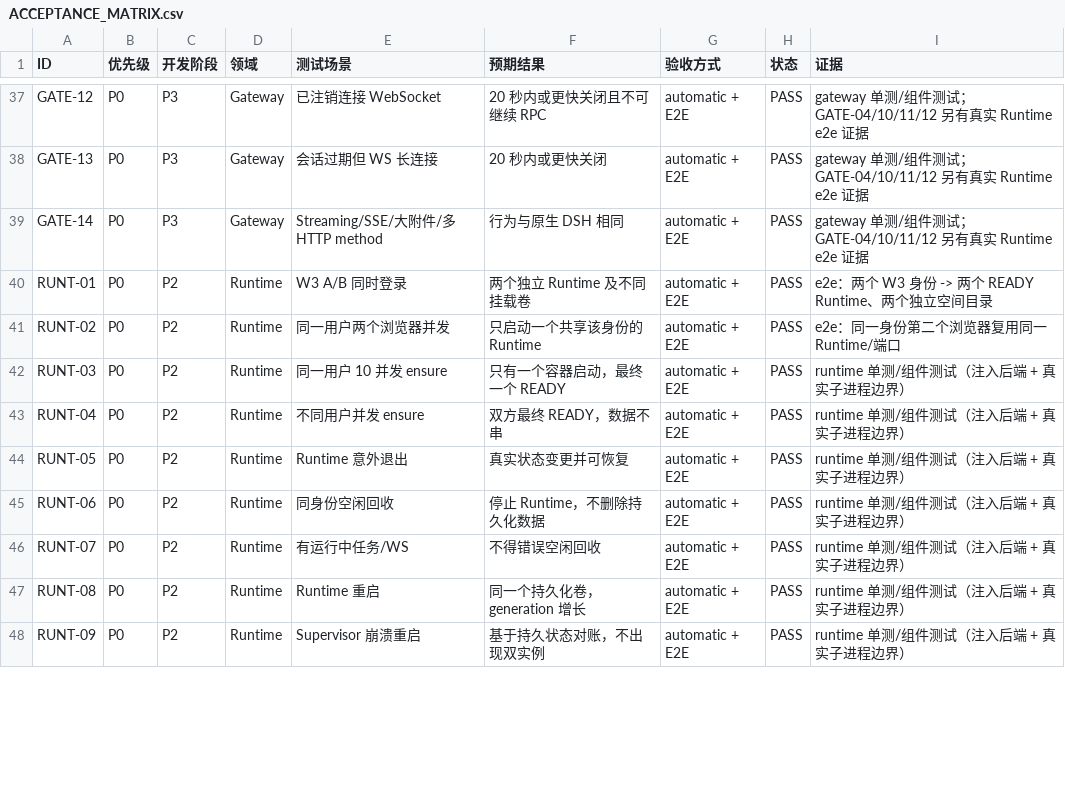
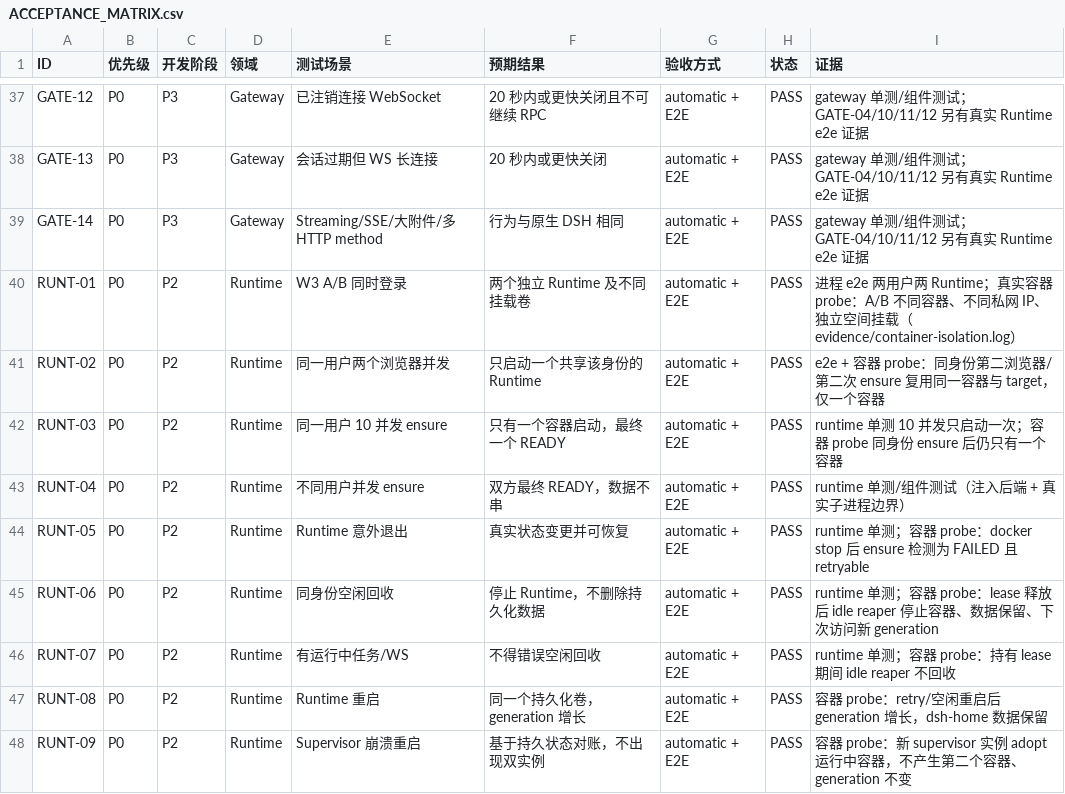
Before and after one commit to XIAHEI-hc/deepseek-harness, a CSV file: docs/standalone-w3/ACCEPTANCE_MATRIX.csv, drawn as a sheet; only a part is shown, gaps mark what is left out; the diff covers the shown part only.

Commit message:
test(platform): verify real container isolation and runtime entrypoint

```diff
--- a/docs/standalone-w3/ACCEPTANCE_MATRIX.csv
+++ b/docs/standalone-w3/ACCEPTANCE_MATRIX.csv
@@ -39,10 +39,10 @@
 "GATE-14","P0","P3","Gateway","Streaming/SSE/大附件/多 HTTP method","行为与原生 DSH 相同","automatic + E2E","PASS","gateway 单测/组件测试；GATE-04/10/11/12 另有真实 Runtime e2e 证据"
-"RUNT-01","P0","P2","Runtime","W3 A/B 同时登录","两个独立 Runtime 及不同挂载卷","automatic + E2E","PASS","e2e：两个 W3 身份 -> 两个 READY Runtime、两个独立空间目录"
-"RUNT-02","P0","P2","Runtime","同一用户两个浏览器并发","只启动一个共享该身份的 Runtime","automatic + E2E","PASS","e2e：同一身份第二个浏览器复用同一 Runtime/端口"
-"RUNT-03","P0","P2","Runtime","同一用户 10 并发 ensure","只有一个容器启动，最终一个 READY","automatic + E2E","PASS","runtime 单测/组件测试（注入后端 + 真实子进程边界）"
+"RUNT-01","P0","P2","Runtime","W3 A/B 同时登录","两个独立 Runtime 及不同挂载卷","automatic + E2E","PASS","进程 e2e 两用户两 Runtime；真实容器 probe：A/B 不同容器、不同私网 IP、独立空间挂载（evidence/container-isolation.log）"
+"RUNT-02","P0","P2","Runtime","同一用户两个浏览器并发","只启动一个共享该身份的 Runtime","automatic + E2E","PASS","e2e + 容器 probe：同身份第二浏览器/第二次 ensure 复用同一容器与 target，仅一个容器"
+"RUNT-03","P0","P2","Runtime","同一用户 10 并发 ensure","只有一个容器启动，最终一个 READY","automatic + E2E","PASS","runtime 单测 10 并发只启动一次；容器 probe 同身份 ensure 后仍只有一个容器"
 "RUNT-04","P0","P2","Runtime","不同用户并发 ensure","双方最终 READY，数据不串","automatic + E2E","PASS","runtime 单测/组件测试（注入后端 + 真实子进程边界）"
-"RUNT-05","P0","P2","Runtime","Runtime 意外退出","真实状态变更并可恢复","automatic + E2E","PASS","runtime 单测/组件测试（注入后端 + 真实子进程边界）"
-"RUNT-06","P0","P2","Runtime","同身份空闲回收","停止 Runtime，不删除持久化数据","automatic + E2E","PASS","runtime 单测/组件测试（注入后端 + 真实子进程边界）"
-"RUNT-07","P0","P2","Runtime","有运行中任务/WS","不得错误空闲回收","automatic + E2E","PASS","runtime 单测/组件测试（注入后端 + 真实子进程边界）"
-"RUNT-08","P0","P2","Runtime","Runtime 重启","同一个持久化卷，generation 增长","automatic + E2E","PASS","runtime 单测/组件测试（注入后端 + 真实子进程边界）"
-"RUNT-09","P0","P2","Runtime","Supervisor 崩溃重启","基于持久状态对账，不出现双实例","automatic + E2E","PASS","runtime 单测/组件测试（注入后端 + 真实子进程边界）"
+"RUNT-05","P0","P2","Runtime","Runtime 意外退出","真实状态变更并可恢复","automatic + E2E","PASS","runtime 单测；容器 probe：docker stop 后 ensure 检测为 FAILED 且 retryable"
+"RUNT-06","P0","P2","Runtime","同身份空闲回收","停止 Runtime，不删除持久化数据","automatic + E2E","PASS","runtime 单测；容器 probe：lease 释放后 idle reaper 停止容器、数据保留、下次访问新 generation"
+"RUNT-07","P0","P2","Runtime","有运行中任务/WS","不得错误空闲回收","automatic + E2E","PASS","runtime 单测；容器 probe：持有 lease 期间 idle reaper 不回收"
+"RUNT-08","P0","P2","Runtime","Runtime 重启","同一个持久化卷，generation 增长","automatic + E2E","PASS","容器 probe：retry/空闲重启后 generation 增长，dsh-home 数据保留"
+"RUNT-09","P0","P2","Runtime","Supervisor 崩溃重启","基于持久状态对账，不出现双实例","automatic + E2E","PASS","容器 probe：新 supervisor 实例 adopt 运行中容器，不产生第二个容器、generation 不变"
```
Also changed, not shown: 9 edited cells elsewhere in this file, 13 other files.
